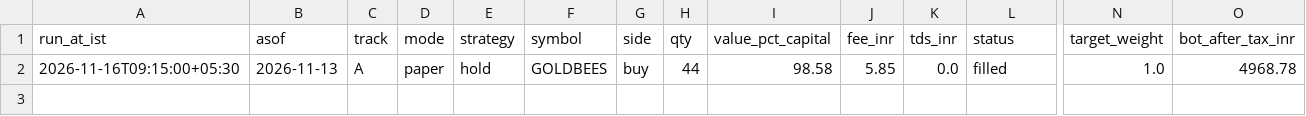
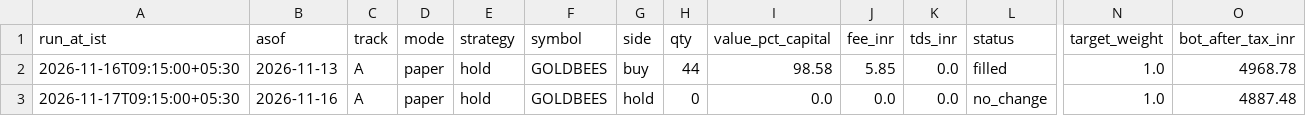
Before and after one commit to Akhilkanigicharla/kalpa-labs, a CSV file: 07-trading/paper/track-A-gold/ledger-A.csv, drawn as a sheet; only a part is shown, gaps mark what is left out; rows hold the shown columns only; the diff names each change by its address in the sheet, - before the commit and + after, or states it on an @@ line.

```diff
--- a/07-trading/paper/track-A-gold/ledger-A.csv
+++ b/07-trading/paper/track-A-gold/ledger-A.csv
+row 3: 2026-11-17T09:15:00+05:30 | 2026-11-16 | A | paper | hold | GOLDBEES | hold | 0 | 0.0 | 0.0 | 0.0 | no_change | 1.0 | 4887.48
```
Also changed, not shown: 07-trading/paper/intraday/trades.csv, 07-trading/paper/track-A/ledger-A.csv, 16 other files.
